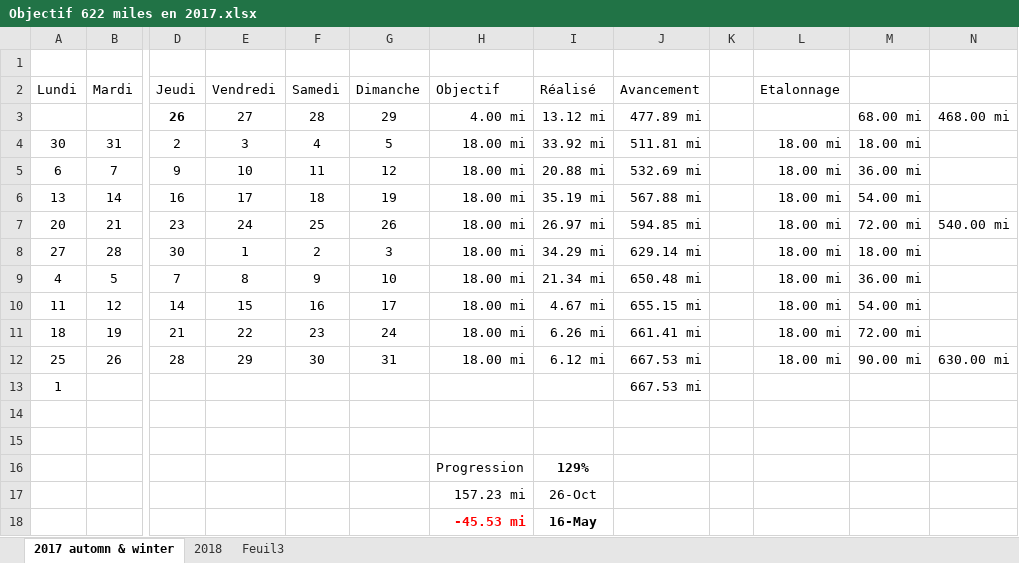
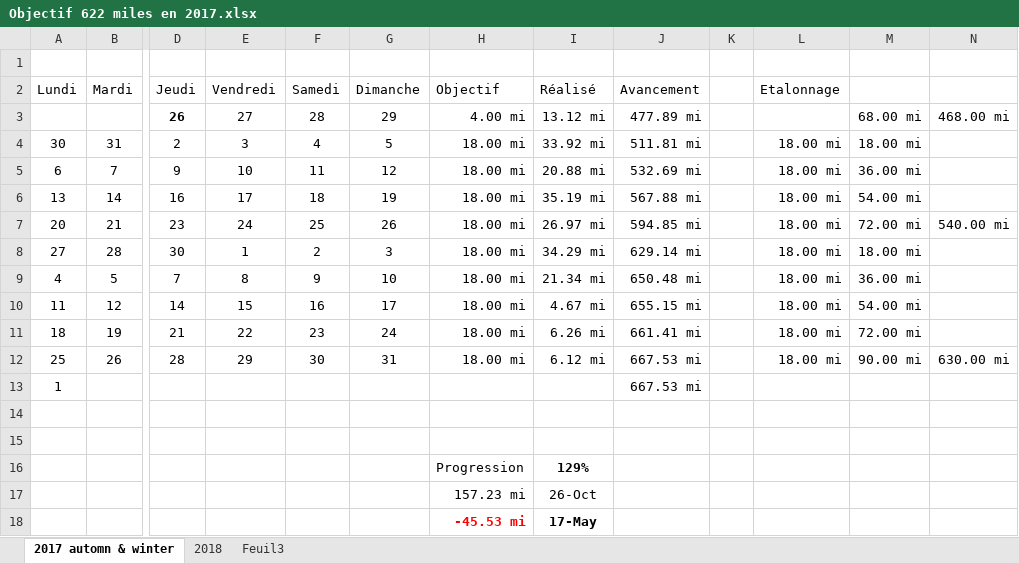
Before and after one commit to yakobibus/Essais, an Excel workbook: Src/622 miles/Objectif 622 miles en 2017.xlsx, sheet 2017 automn & winter, drawn as a sheet; only a part is shown, gaps mark what is left out; values as stored, in another font and other column widths than the file's, no borders; conditional formats and table styles not drawn; the diff names each change by its address in the sheet, - before the commit and + after, or states it on an @@ line.

```diff
--- a/Src/622 miles/Objectif 622 miles en 2017.xlsx (sheet 2017 automn & winter)
+++ b/Src/622 miles/Objectif 622 miles en 2017.xlsx (sheet 2017 automn & winter)
-I18 (Réalisé): 16-May
+I18 (Réalisé): 17-May
```
Also changed, not shown: sheet 2018.
